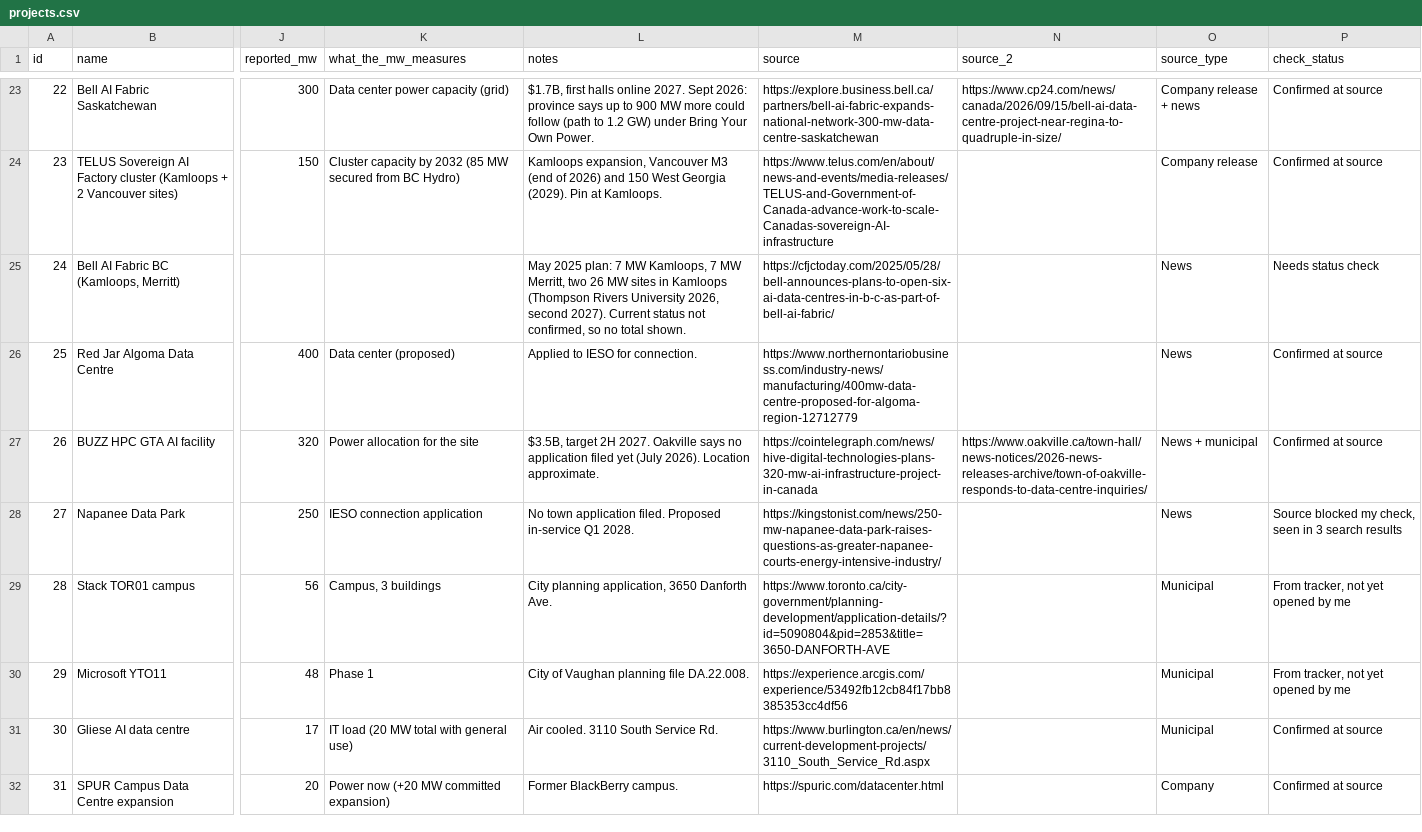
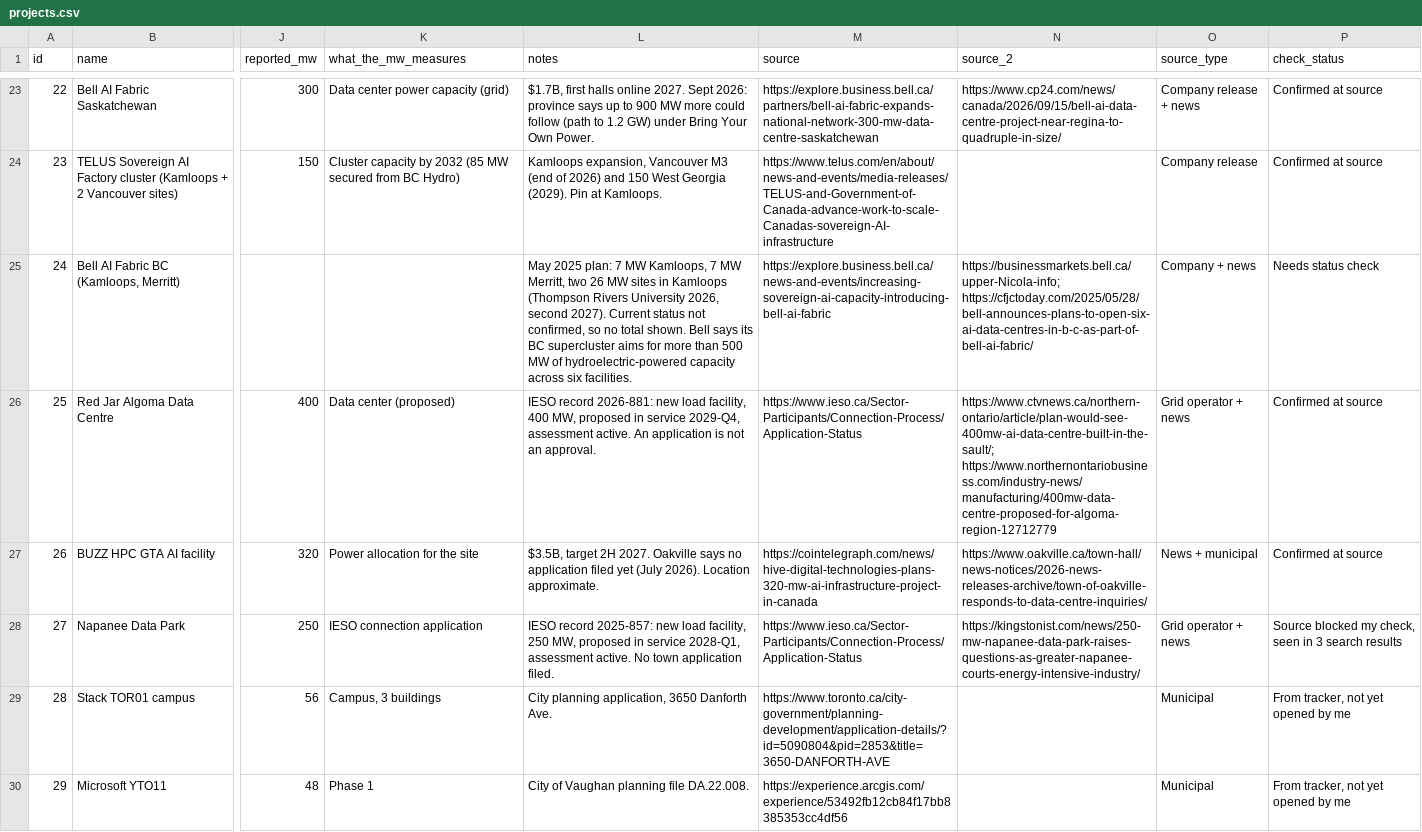
Before and after one commit to SabrinaBedjera/AI-Energy-Dashboard, a CSV file: public/data/projects.csv, drawn as a sheet; only a part is shown, gaps mark what is left out; the shorter side is filled out with more unchanged rows; the diff covers the shown part only; the diff names each change by its address in the sheet, - before the commit and + after, or states it on an @@ line.

```diff
--- a/public/data/projects.csv
+++ b/public/data/projects.csv
-L25 (notes): …total shown.
+L25 (notes): …total shown. Bell says its BC supercluster aims for more than 500 MW of hydroelectric-powered capacity across six facilities.
-M25 (source): https://cfjctoday.com/2025/05/28/bell-announces-plans-to-open-six-ai-data-centres-in-b-c-as-part-of-bell-ai-fabric/
+M25 (source): https://explore.business.bell.ca/news-and-events/increasing-sovereign-ai-capacity-introducing-bell-ai-fabric
-N25 (source_2): (empty)
+N25 (source_2): https://businessmarkets.bell.ca/upper-Nicola-info; https://cfjctoday.com/2025/05/28/bell-announces-plans-to-open-six-ai-data-centres-in-b-c-as-part-of-bell-ai-fabric/
-O25 (source_type): News
+O25 (source_type): Company + news
-L26 (notes): Applied to IESO for connection.
+L26 (notes): IESO record 2026-881: new load facility, 400 MW, proposed in service 2029-Q4, assessment active. An application is not an approval.
-M26 (source): https://www.northernontariobusiness.com/industry-news/manufacturing/400mw-data-centre-proposed-for-algoma-region-12712779
+M26 (source): https://www.ieso.ca/Sector-Participants/Connection-Process/Application-Status
-N26 (source_2): (empty)
+N26 (source_2): https://www.ctvnews.ca/northern-ontario/article/plan-would-see-400mw-ai-data-centre-built-in-the-sault/; https://www.northernontariobusiness.com/industry-news/manufacturing/400mw-data-centre-proposed-for-algoma-region-12712779
-O26 (source_type): News
+O26 (source_type): Grid operator + news
-L28 (notes): No town application filed. Proposed in-service Q1 2028.
+L28 (notes): IESO record 2025-857: new load facility, 250 MW, proposed in service 2028-Q1, assessment active. No town application filed.
-M28 (source): https://kingstonist.com/news/250-mw-napanee-data-park-raises-questions-as-greater-napanee-courts-energy-intensive-industry/
+M28 (source): https://www.ieso.ca/Sector-Participants/Connection-Process/Application-Status
-N28 (source_2): (empty)
+N28 (source_2): https://kingstonist.com/news/250-mw-napanee-data-park-raises-questions-as-greater-napanee-courts-energy-intensive-industry/
-O28 (source_type): News
+O28 (source_type): Grid operator + news
```
Also changed, not shown: 1 removed row and 35 edited cells elsewhere in this file.
